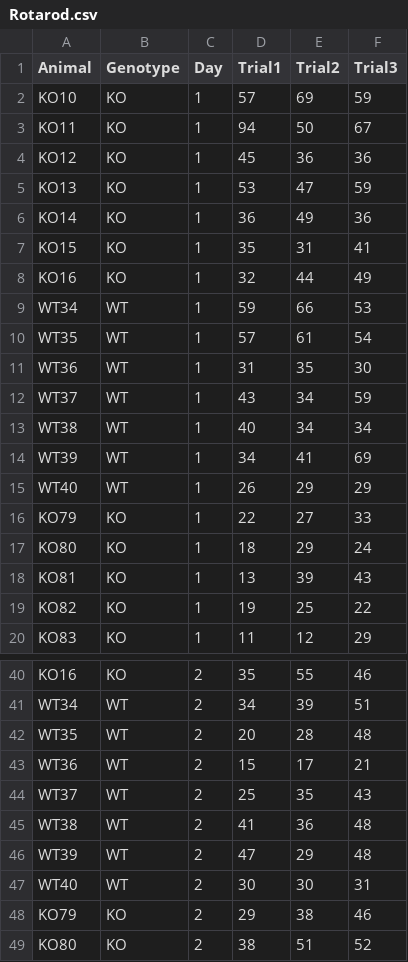
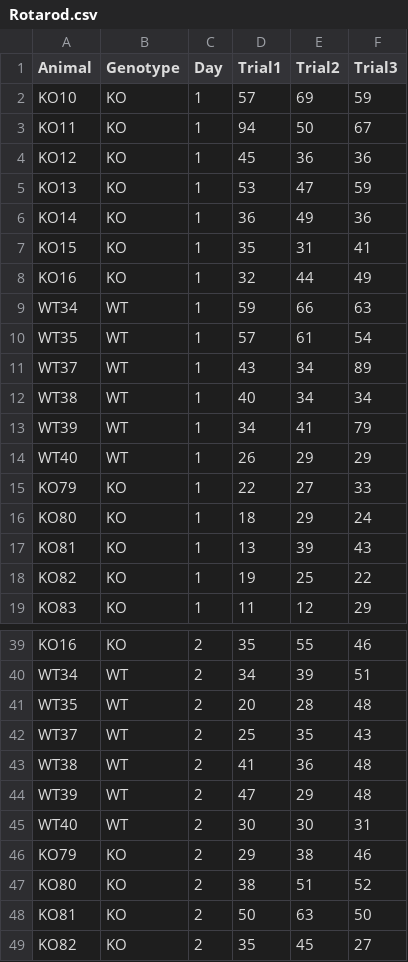
Before and after one commit to daniel-manrique/MediumBlog, a CSV file: Data/Rotarod.csv, drawn as a sheet; only a part is shown, gaps mark what is left out; the shorter side is filled out with more unchanged rows.

```diff
--- a/Data/Rotarod.csv
+++ b/Data/Rotarod.csv
@@ -8,8 +8,7 @@ KO15,KO,1,35,31,41
 KO16,KO,1,32,44,49
-WT34,WT,1,59,66,53
+WT34,WT,1,59,66,63
 WT35,WT,1,57,61,54
-WT36,WT,1,31,35,30
-WT37,WT,1,43,34,59
+WT37,WT,1,43,34,89
 WT38,WT,1,40,34,34
-WT39,WT,1,34,41,69
+WT39,WT,1,34,41,79
 WT40,WT,1,26,29,29
@@ -42,3 +41,2 @@ WT34,WT,2,34,39,51
 WT35,WT,2,20,28,48
-WT36,WT,2,15,17,21
 WT37,WT,2,25,35,43
```
Also changed, not shown: 17 other files.
